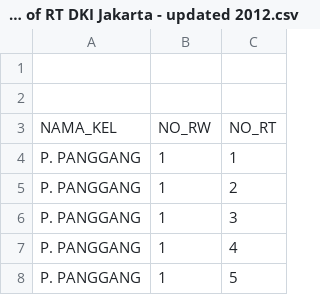
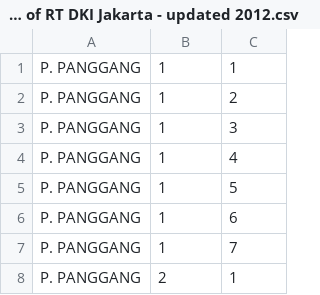
Before and after one commit to kartoza/jakarta-flood-maps, a CSV file: django_project/flood_mapper/data/List of RT DKI Jakarta - updated 2012.csv, drawn as a sheet; only a part is shown; the shorter side is filled out with more unchanged rows.

```diff
--- a/django_project/flood_mapper/data/List of RT DKI Jakarta - updated 2012.csv
+++ b/django_project/flood_mapper/data/List of RT DKI Jakarta - updated 2012.csv
@@ -1,4 +1 @@
-,,
-,,
-NAMA_KEL,NO_RW,NO_RT
 P. PANGGANG,1,1
```
Also changed, not shown: 5 other files.
